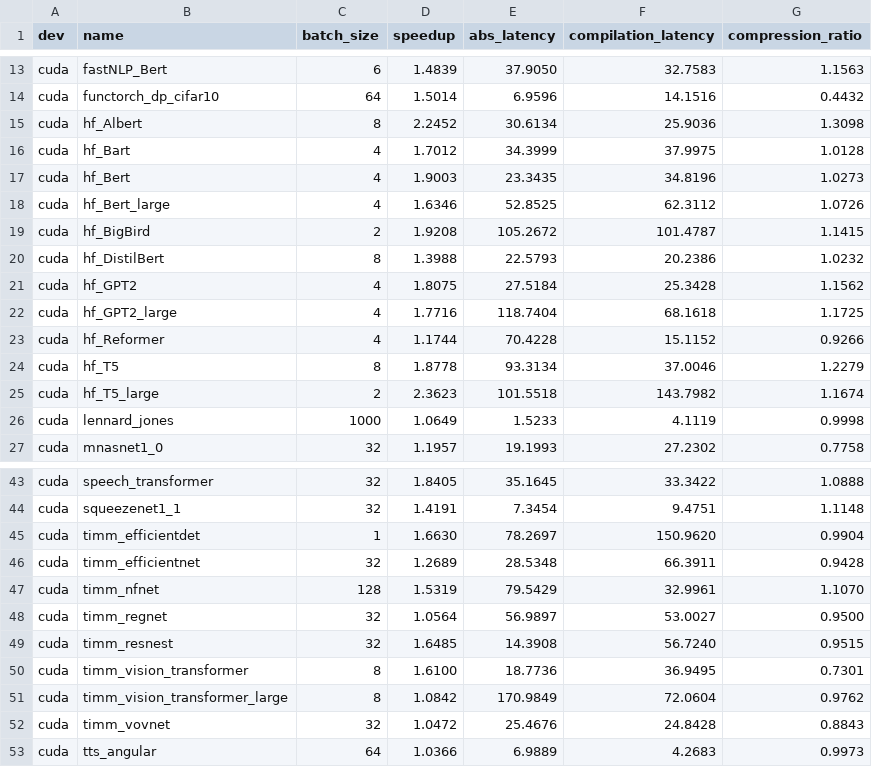
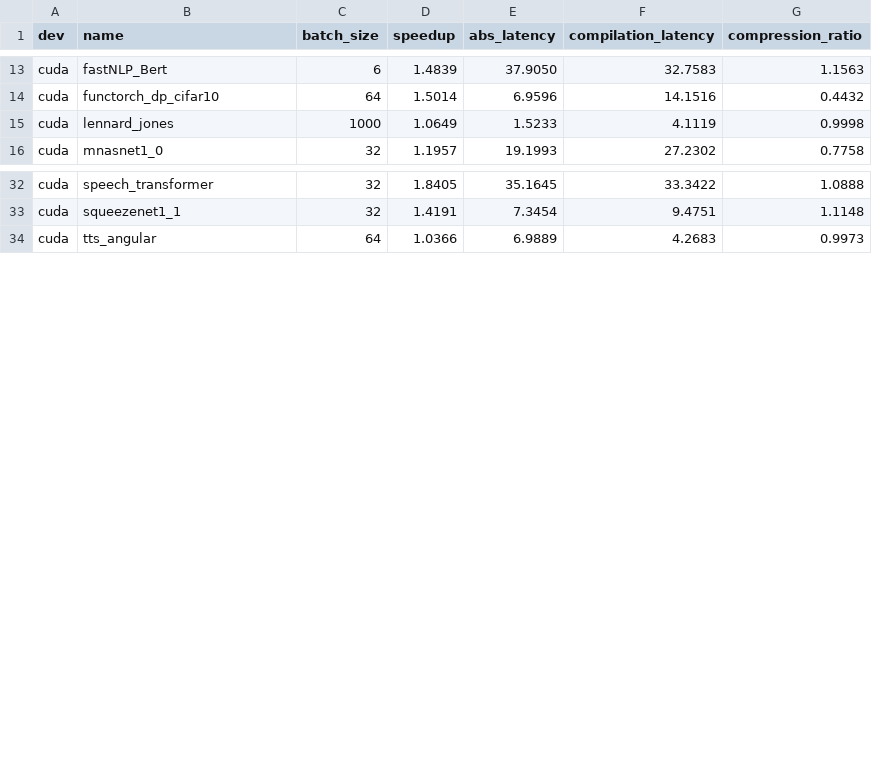
Before and after one commit to huznegoods/pytorch, a CSV file: benchmarks/dynamo/expected_ci_perf_inductor_torchbench.csv, drawn as a sheet; only a part is shown, gaps mark what is left out; the diff names each change by its address in the sheet, - before the commit and + after, or states it on an @@ line.

Commit message:
[Benchmark] cleanup torchbench models (#164816)
Prune models from TorchInductor dashboard to reduce ci cost. This PR prunes torchbench models according to the [doc](https://docs.google.com/document/d/1nLPNNAU-_M9Clx9FMrJ1ycdPxe-xRA54olPnsFzdpoU/edit?tab=t.0), which removes timm and huggingface models from torchbench.

Pull Request resolved: https://github.com/pytorch/pytorch/pull/164816
Approved by: https://github.com/anijain2305, https://github.com/seemethere, https://github.com/huydhn, https://github.com/malfet

```diff
--- a/benchmarks/dynamo/expected_ci_perf_inductor_torchbench.csv
+++ b/benchmarks/dynamo/expected_ci_perf_inductor_torchbench.csv
-row 15: cuda | hf_Albert | 8 | 2.2452 | 30.6134 | 25.9036 | 1.3098
-row 16: cuda | hf_Bart | 4 | 1.7012 | 34.3999 | 37.9975 | 1.0128
-row 17: cuda | hf_Bert | 4 | 1.9003 | 23.3435 | 34.8196 | 1.0273
-row 18: cuda | hf_Bert_large | 4 | 1.6346 | 52.8525 | 62.3112 | 1.0726
-row 19: cuda | hf_BigBird | 2 | 1.9208 | 105.2672 | 101.4787 | 1.1415
-row 20: cuda | hf_DistilBert | 8 | 1.3988 | 22.5793 | 20.2386 | 1.0232
-row 21: cuda | hf_GPT2 | 4 | 1.8075 | 27.5184 | 25.3428 | 1.1562
-row 22: cuda | hf_GPT2_large | 4 | 1.7716 | 118.7404 | 68.1618 | 1.1725
-row 23: cuda | hf_Reformer | 4 | 1.1744 | 70.4228 | 15.1152 | 0.9266
-row 24: cuda | hf_T5 | 8 | 1.8778 | 93.3134 | 37.0046 | 1.2279
-row 25: cuda | hf_T5_large | 2 | 2.3623 | 101.5518 | 143.7982 | 1.1674
-row 45: cuda | timm_efficientdet | 1 | 1.6630 | 78.2697 | 150.9620 | 0.9904
-row 46: cuda | timm_efficientnet | 32 | 1.2689 | 28.5348 | 66.3911 | 0.9428
-row 47: cuda | timm_nfnet | 128 | 1.5319 | 79.5429 | 32.9961 | 1.1070
-row 48: cuda | timm_regnet | 32 | 1.0564 | 56.9897 | 53.0027 | 0.9500
-row 49: cuda | timm_resnest | 32 | 1.6485 | 14.3908 | 56.7240 | 0.9515
-row 50: cuda | timm_vision_transformer | 8 | 1.6100 | 18.7736 | 36.9495 | 0.7301
-row 51: cuda | timm_vision_transformer_large | 8 | 1.0842 | 170.9849 | 72.0604 | 0.9762
-row 52: cuda | timm_vovnet | 32 | 1.0472 | 25.4676 | 24.8428 | 0.8843
```
Also changed, not shown: benchmarks/dynamo/ci_expected_accuracy/rocm/dynamic_aot_eager_torchbench_training.csv, benchmarks/dynamo/ci_expected_accuracy/rocm/dynamic_inductor_torchbench_inference.csv, 43 other files.
